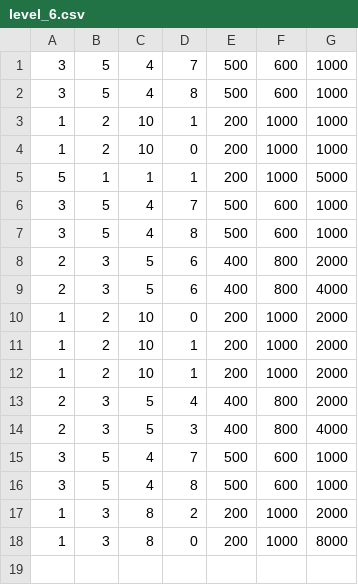
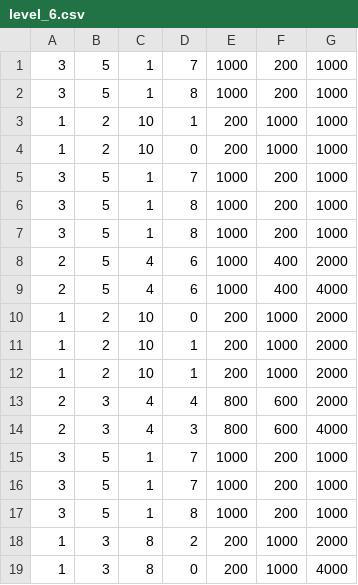
Before and after one commit to QuiGonJin/SpaceAids, a CSV file: SpaceAids/levels/level_6.csv, drawn as a sheet.

```diff
--- a/SpaceAids/levels/level_6.csv
+++ b/SpaceAids/levels/level_6.csv
@@ -1,10 +1,10 @@
-3, 5, 4, 7, 500, 600, 1000
-3, 5, 4, 8, 500, 600, 1000
+3, 5, 1, 7, 1000, 200, 1000
+3, 5, 1, 8, 1000, 200, 1000
 1, 2, 10, 1, 200, 1000, 1000
 1, 2, 10, 0, 200, 1000, 1000
-5, 1, 1, 1, 200, 1000, 5000
-3, 5, 4, 7, 500, 600, 1000
-3, 5, 4, 8, 500, 600, 1000
-2, 3, 5, 6, 400, 800, 2000
-2, 3, 5, 6, 400, 800, 4000
+3, 5, 1, 7, 1000, 200, 1000
+3, 5, 1, 8, 1000, 200, 1000
+3, 5, 1, 8, 1000, 200, 1000
+2, 5, 4, 6, 1000, 400, 2000
+2, 5, 4, 6, 1000, 400, 4000
 1, 2, 10, 0, 200, 1000, 2000
@@ -12,7 +12,8 @@
 1, 2, 10, 1, 200, 1000, 2000
-2, 3, 5, 4, 400, 800, 2000
-2, 3, 5, 3, 400, 800, 4000
-3, 5, 4, 7, 500, 600, 1000
-3, 5, 4, 8, 500, 600, 1000
+2, 3, 4, 4, 800, 600, 2000
+2, 3, 4, 3, 800, 600, 4000
+3, 5, 1, 7, 1000, 200, 1000
+3, 5, 1, 7, 1000, 200, 1000
+3, 5, 1, 8, 1000, 200, 1000
 1, 3, 8, 2, 200, 1000, 2000
-1, 3, 8, 0, 200, 1000, 8000
+1, 3, 8, 0, 200, 1000, 4000
```
Also changed, not shown: SpaceAids/levels/level_2.csv, SpaceAids/levels/level_3.csv, 19 other files.
